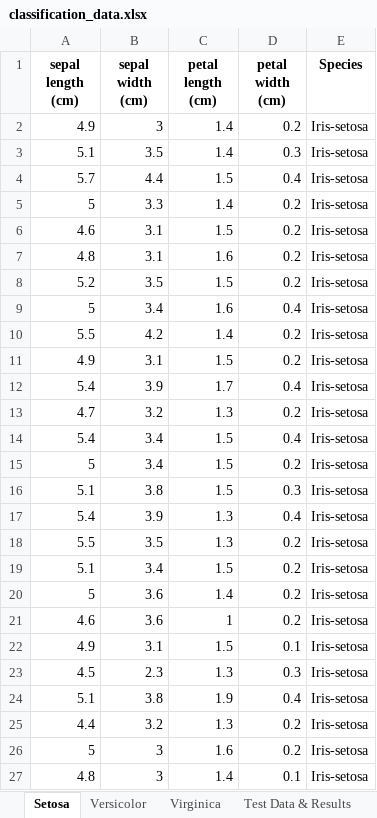
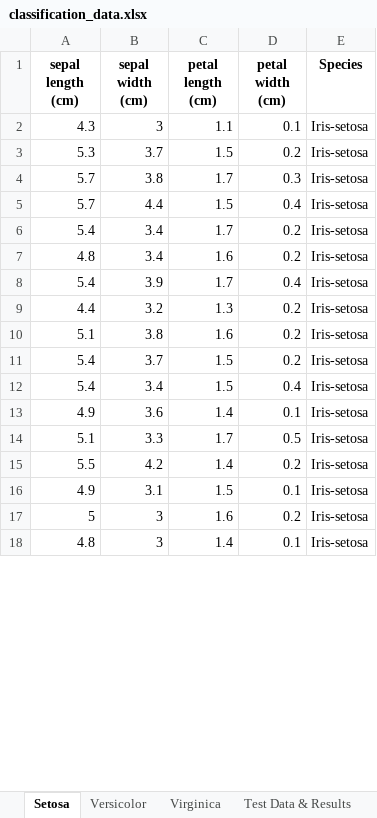
Before and after one commit to decvfox/pands-project, an Excel workbook: classification_data.xlsx, sheet Setosa, drawn as a sheet; only a part is shown; values as stored, in another font and other column widths than the file's, no borders; removed rows and columns are numbered as before the commit, all else as after; the diff covers the shown part only; the diff names each change by its address in the sheet, - before the commit and + after, or states it on an @@ line.

```diff
--- a/classification_data.xlsx (sheet Setosa)
+++ b/classification_data.xlsx (sheet Setosa)
@@ row 2 moved to row 21: 4.9 @@
@@ row 3 moved to row 28: 5.1 @@
+row 2: 4.3 | 3 | 1.1 | 0.1 | Iris-setosa
+row 3: 5.3 | 3.7 | 1.5 | 0.2 | Iris-setosa
+row 4: 5.7 | 3.8 | 1.7 | 0.3 | Iris-setosa
-row 5: 5 | 3.3 | 1.4 | 0.2 | Iris-setosa
@@ row 6 moved to row 22: 4.6 @@
+row 6: 5.4 | 3.4 | 1.7 | 0.2 | Iris-setosa
-B7 (sepal width (cm)): 3.1
+B7 (sepal width (cm)): 3.4
@@ row 12 moved to row 8: 5.4 @@
@@ row 25 moved to row 9: 4.4 @@
@@ row 32 moved to row 10: 5.1 @@
-A11 (sepal length (cm)): 5.2
+A11 (sepal length (cm)): 5.4
-B11 (sepal width (cm)): 3.5
+B11 (sepal width (cm)): 3.7
@@ row 9 moved to row 23: 5 @@
@@ row 14 moved to row 12: 5.4 @@
@@ row 37 moved to row 13: 4.9 @@
+row 14: 5.1 | 3.3 | 1.7 | 0.5 | Iris-setosa
@@ row 11 moved to row 26: 4.9 @@
@@ row 13 moved to row 24: 4.7 @@
-row 15: 5 | 3.4 | 1.5 | 0.2 | Iris-setosa
-row 16: 5.1 | 3.8 | 1.5 | 0.3 | Iris-setosa
-row 17: 5.4 | 3.9 | 1.3 | 0.4 | Iris-setosa
-row 18: 5.5 | 3.5 | 1.3 | 0.2 | Iris-setosa
-row 19: 5.1 | 3.4 | 1.5 | 0.2 | Iris-setosa
-row 20: 5 | 3.6 | 1.4 | 0.2 | Iris-setosa
-row 21: 4.6 | 3.6 | 1 | 0.2 | Iris-setosa
@@ row 23 moved to row 30: 4.5 @@
-row 24: 5.1 | 3.8 | 1.9 | 0.4 | Iris-setosa
```
Also changed, not shown: 3 added rows, 4 removed rows and 4 edited cells elsewhere in this sheet, sheet Test Data & Results, sheet Virginica, sheet Versicolor, iris_dataset.xlsx, iris_datasets.xlsx, 13 other files.
